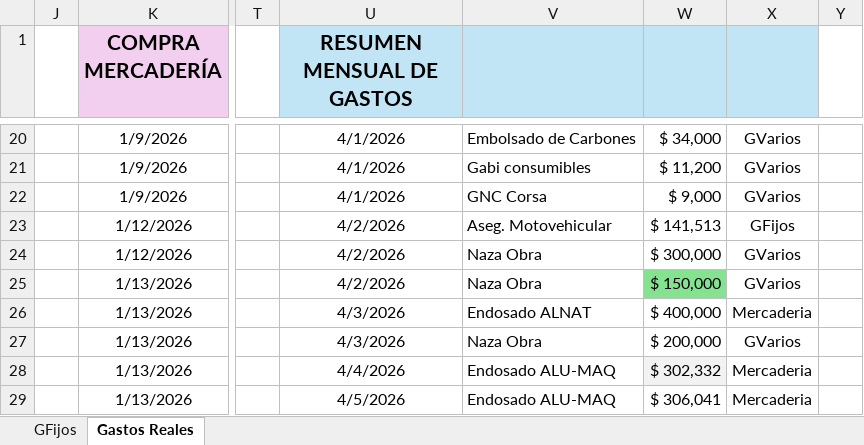
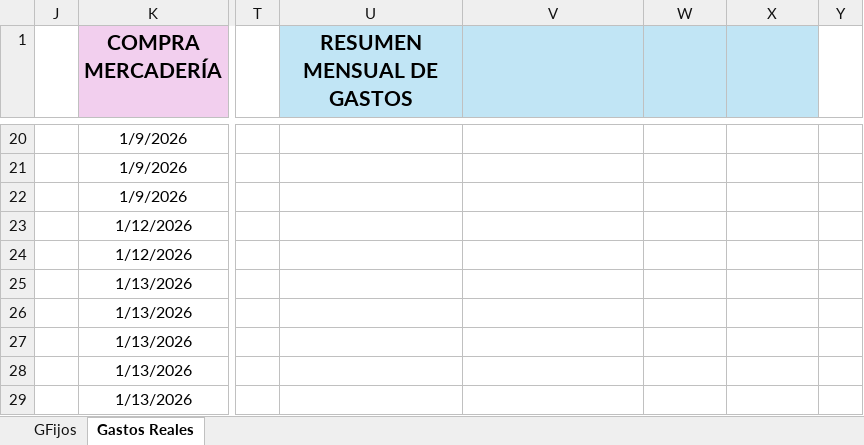
Before and after one commit to maxifercotizador/Proyecto-Privado, an Excel workbook: Gastos Fijos.xlsx, sheet Gastos Reales, drawn as a sheet; only a part is shown, gaps mark what is left out; values as stored, in another font and other column widths than the file's, no borders; conditional formats and table styles not drawn; the diff covers the shown part only; the diff names each change by its address in the sheet, - before the commit and + after, or states it on an @@ line.

Commit message:
auto: actualiza Gastos Fijos desde SharePoint

```diff
--- a/Gastos Fijos.xlsx (sheet Gastos Reales)
+++ b/Gastos Fijos.xlsx (sheet Gastos Reales)
-U20:U22 (RESUMEN MENSUAL DE GASTOS): 4/1/2026
+U20:U22 (RESUMEN MENSUAL DE GASTOS): (empty)
-V20: Embolsado de Carbones
+V20: (empty)
-W20: $ 34,000
+W20: (empty)
-X20:X22: GVarios
+X20:X22: (empty)
-V21: Gabi consumibles
+V21: (empty)
-W21: $ 11,200
+W21: (empty)
-V22: GNC Corsa
+V22: (empty)
-W22: $ 9,000
+W22: (empty)
-U23:U25 (RESUMEN MENSUAL DE GASTOS): 4/2/2026
+U23:U25 (RESUMEN MENSUAL DE GASTOS): (empty)
-V23: Aseg. Motovehicular
+V23: (empty)
-W23: $ 141,513
+W23: (empty)
-X23: GFijos
+X23: (empty)
-V24:V25: Naza Obra
+V24:V25: (empty)
-W24: $ 300,000
+W24: (empty)
-X24:X25: GVarios
+X24:X25: (empty)
-W25: $ 150,000
+W25: (empty)
-W25 fill: #84E291
+W25 fill: none
-U26:U27 (RESUMEN MENSUAL DE GASTOS): 4/3/2026
+U26:U27 (RESUMEN MENSUAL DE GASTOS): (empty)
-V26: Endosado ALNAT
+V26: (empty)
-W26: $ 400,000
+W26: (empty)
-X26: Mercaderia
+X26: (empty)
-V27: Naza Obra
+V27: (empty)
-W27: $ 200,000
+W27: (empty)
-X27: GVarios
+X27: (empty)
-U28 (RESUMEN MENSUAL DE GASTOS): 4/4/2026
+U28 (RESUMEN MENSUAL DE GASTOS): (empty)
-V28:V29: Endosado ALU-MAQ
+V28:V29: (empty)
-W28: $ 302,332
+W28: (empty)
-W28 fill: #F2F2F2
+W28 fill: none
-X28:X29: Mercaderia
+X28:X29: (empty)
-U29 (RESUMEN MENSUAL DE GASTOS): 4/5/2026
+U29 (RESUMEN MENSUAL DE GASTOS): (empty)
-W29: $ 306,041
+W29: (empty)
```
Also changed, not shown: 721 edited cells and cell formats elsewhere in this sheet, sheet GFijos, formulas that keep their value, hidden cells.
